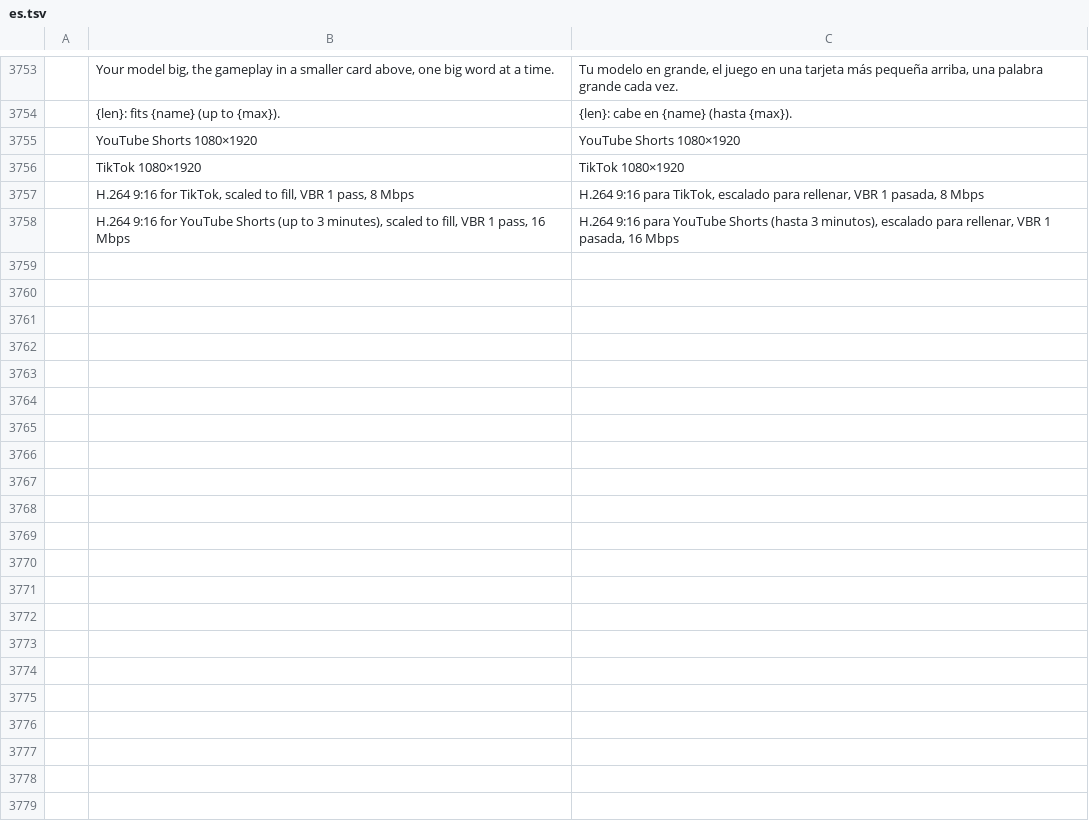
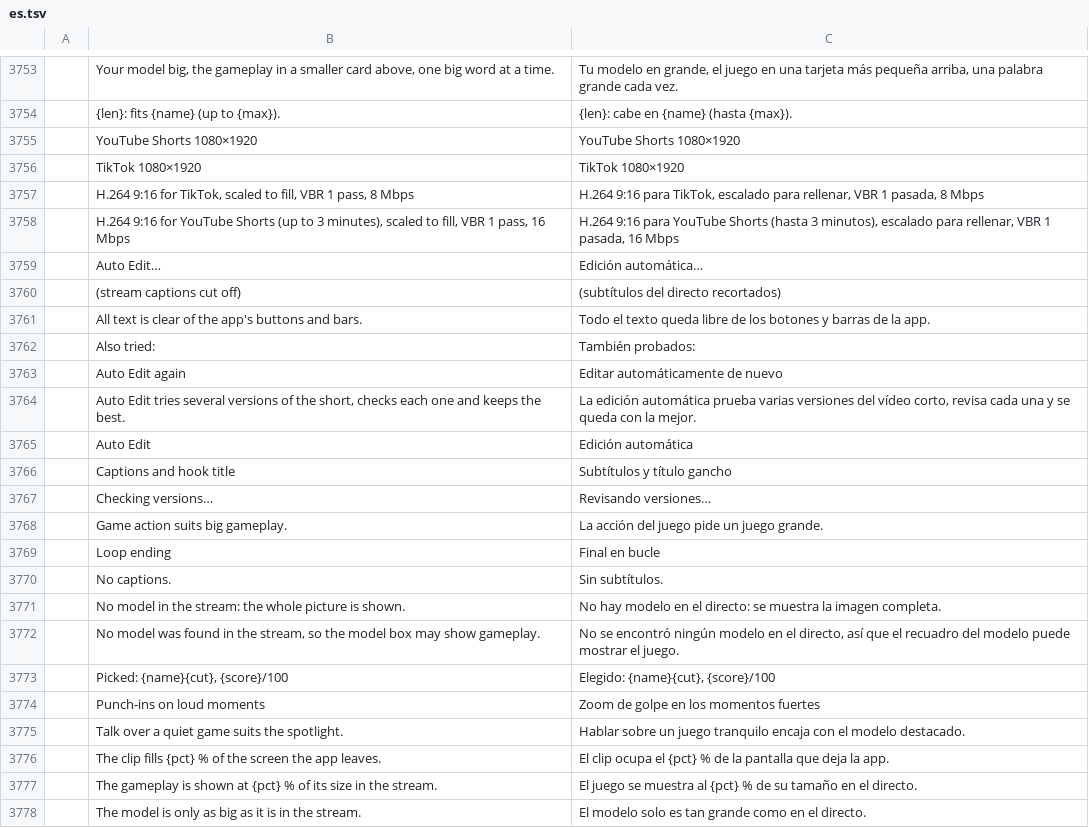
Before and after one commit to GOD-GAMER/filmcraft, a TSV file: crates/ui-egui/src/i18n/es.tsv, drawn as a sheet; only a part is shown, gaps mark what is left out; the diff covers the shown part only; the diff names each change by its address in the sheet, - before the commit and + after, or states it on an @@ line.

```diff
--- a/crates/ui-egui/src/i18n/es.tsv
+++ b/crates/ui-egui/src/i18n/es.tsv
+row 3759:  | Auto Edit… | Edición automática…
+row 3760:  | (stream captions cut off) | (subtítulos del directo recortados)
+row 3761:  | All text is clear of the app's buttons and bars. | Todo el texto queda libre de los botones y barras de la app.
+row 3762:  | Also tried: | También probados:
+row 3763:  | Auto Edit again | Editar automáticamente de nuevo
+row 3764:  | Auto Edit tries several versions of the short, checks each one and keeps the best. | La edición automática prueba varias versiones del vídeo corto, revisa cada una y se queda con la mejor.
+row 3765:  | Auto Edit | Edición automática
+row 3766:  | Captions and hook title | Subtítulos y título gancho
+row 3767:  | Checking versions… | Revisando versiones…
+row 3768:  | Game action suits big gameplay. | La acción del juego pide un juego grande.
+row 3769:  | Loop ending | Final en bucle
+row 3770:  | No captions. | Sin subtítulos.
+row 3771:  | No model in the stream: the whole picture is shown. | No hay modelo en el directo: se muestra la imagen completa.
+row 3772:  | No model was found in the stream, so the model box may show gameplay. | No se encontró ningún modelo en el directo, así que el recuadro del modelo puede mostrar el juego.
+row 3773:  | Picked: {name}{cut}, {score}/100 | Elegido: {name}{cut}, {score}/100
+row 3774:  | Punch-ins on loud moments | Zoom de golpe en los momentos fuertes
+row 3775:  | Talk over a quiet game suits the spotlight. | Hablar sobre un juego tranquilo encaja con el modelo destacado.
+row 3776:  | The clip fills {pct} % of the screen the app leaves. | El clip ocupa el {pct} % de la pantalla que deja la app.
+row 3777:  | The gameplay is shown at {pct} % of its size in the stream. | El juego se muestra al {pct} % de su tamaño en el directo.
+row 3778:  | The model is only as big as it is in the stream. | El modelo solo es tan grande como en el directo.
```
Also changed, not shown: 16 added rows elsewhere in this file, crates/ui-egui/src/i18n/de.tsv, crates/ui-egui/src/i18n/it.tsv, 21 other files.
